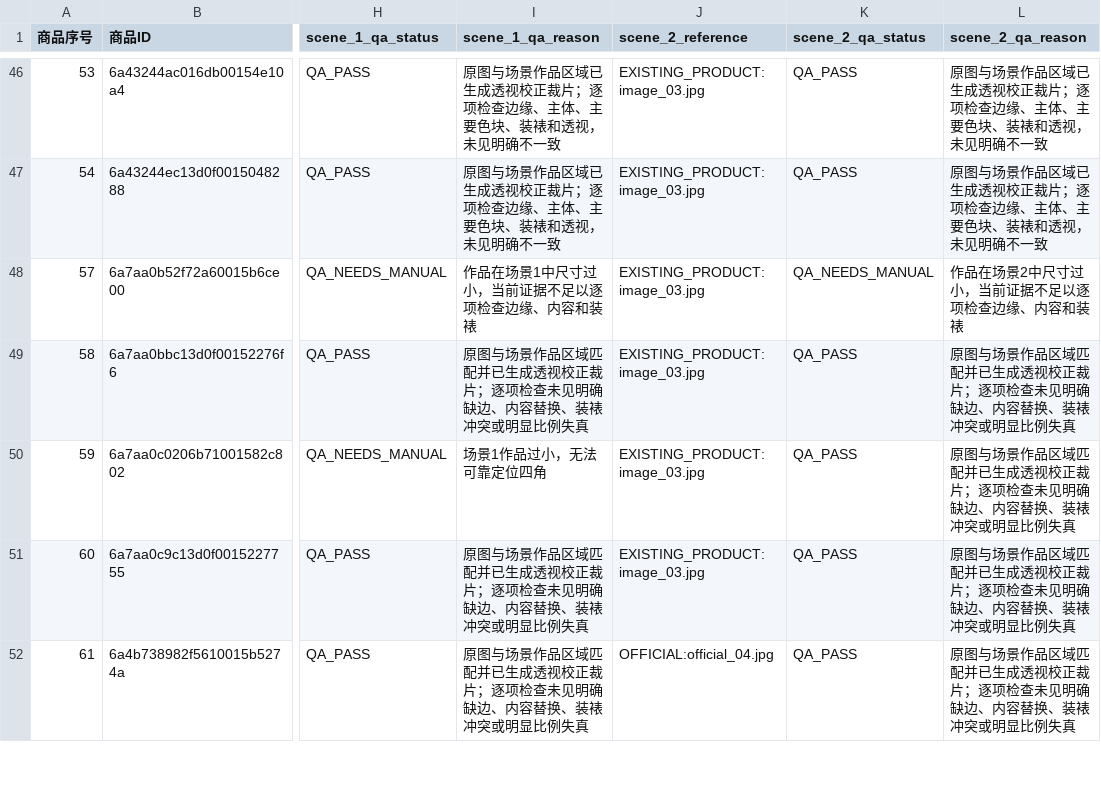
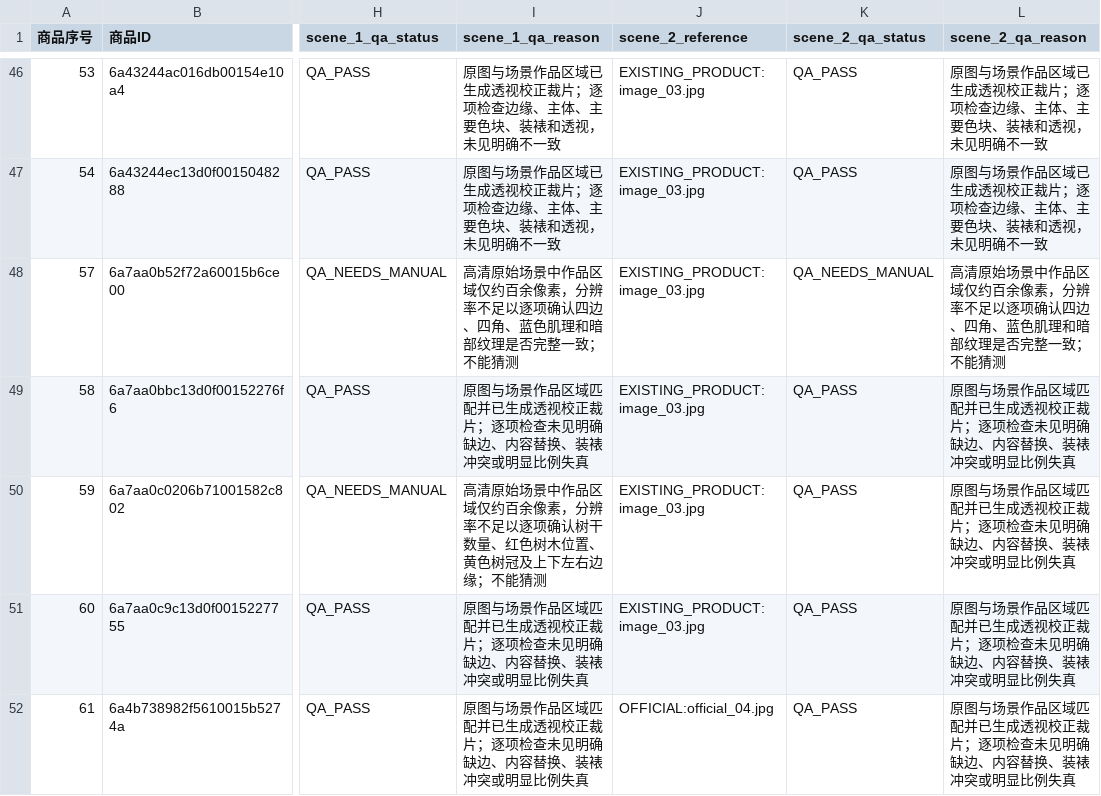
Before and after one commit to lovethanqq/7yeqiao-product-workflow, a CSV file: manifests/xhs_scene_qa.csv, drawn as a sheet; only a part is shown, gaps mark what is left out; the diff covers the shown part only; the diff names each change by its address in the sheet, - before the commit and + after, or states it on an @@ line.

```diff
--- a/manifests/xhs_scene_qa.csv
+++ b/manifests/xhs_scene_qa.csv
-I48 (scene_1_qa_reason): 作品在场景1中尺寸过小，当前证据不足以逐项检查边缘、内容和装裱
+I48 (scene_1_qa_reason): 高清原始场景中作品区域仅约百余像素，分辨率不足以逐项确认四边、四角、蓝色肌理和暗部纹理是否完整一致；不能猜测
-L48 (scene_2_qa_reason): 作品在场景2中尺寸过小，当前证据不足以逐项检查边缘、内容和装裱
+L48 (scene_2_qa_reason): 高清原始场景中作品区域仅约百余像素，分辨率不足以逐项确认四边、四角、蓝色肌理和暗部纹理是否完整一致；不能猜测
-I50 (scene_1_qa_reason): 场景1作品过小，无法可靠定位四角
+I50 (scene_1_qa_reason): 高清原始场景中作品区域仅约百余像素，分辨率不足以逐项确认树干数量、红色树木位置、黄色树冠及上下左右边缘；不能猜测
```
Also changed, not shown: 57 edited cells elsewhere in this file, reports/visual_qa_summary.csv, 32 other files.
